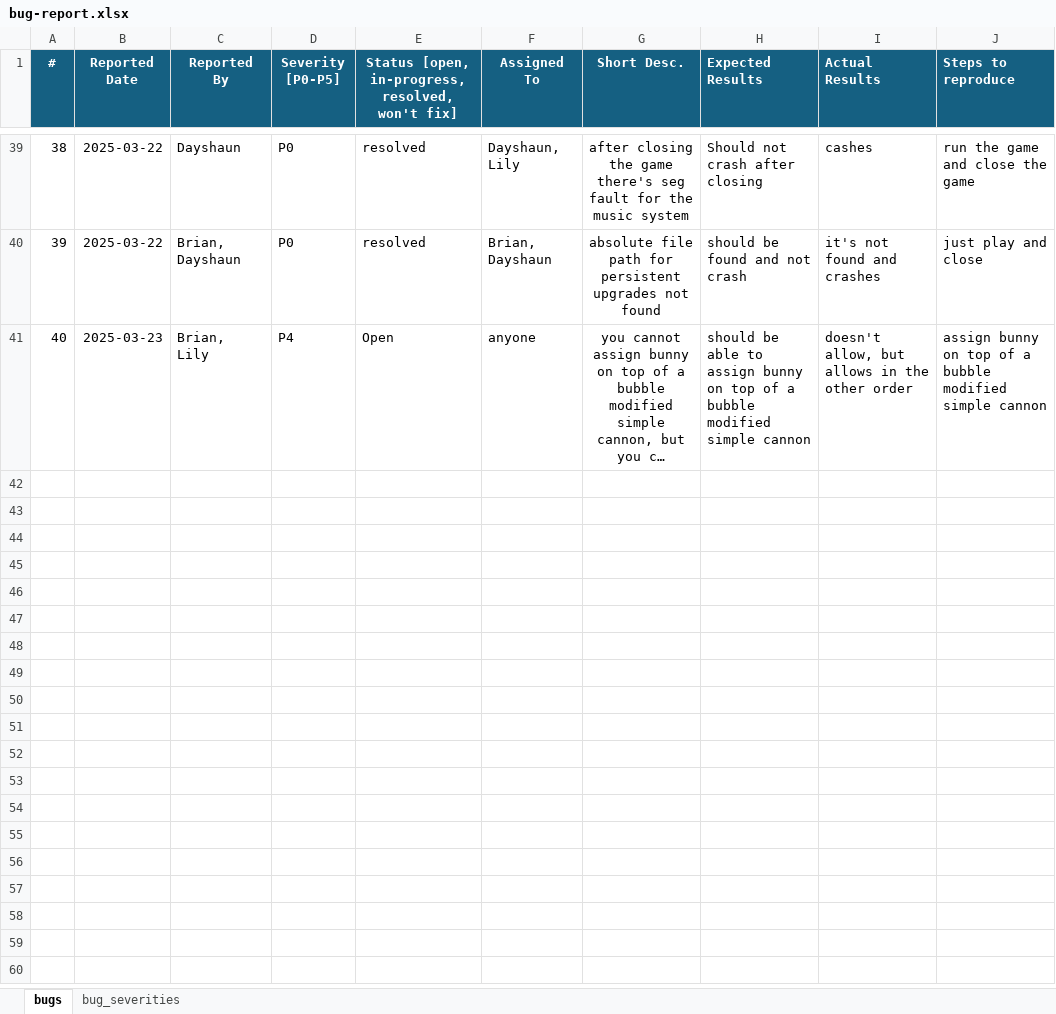
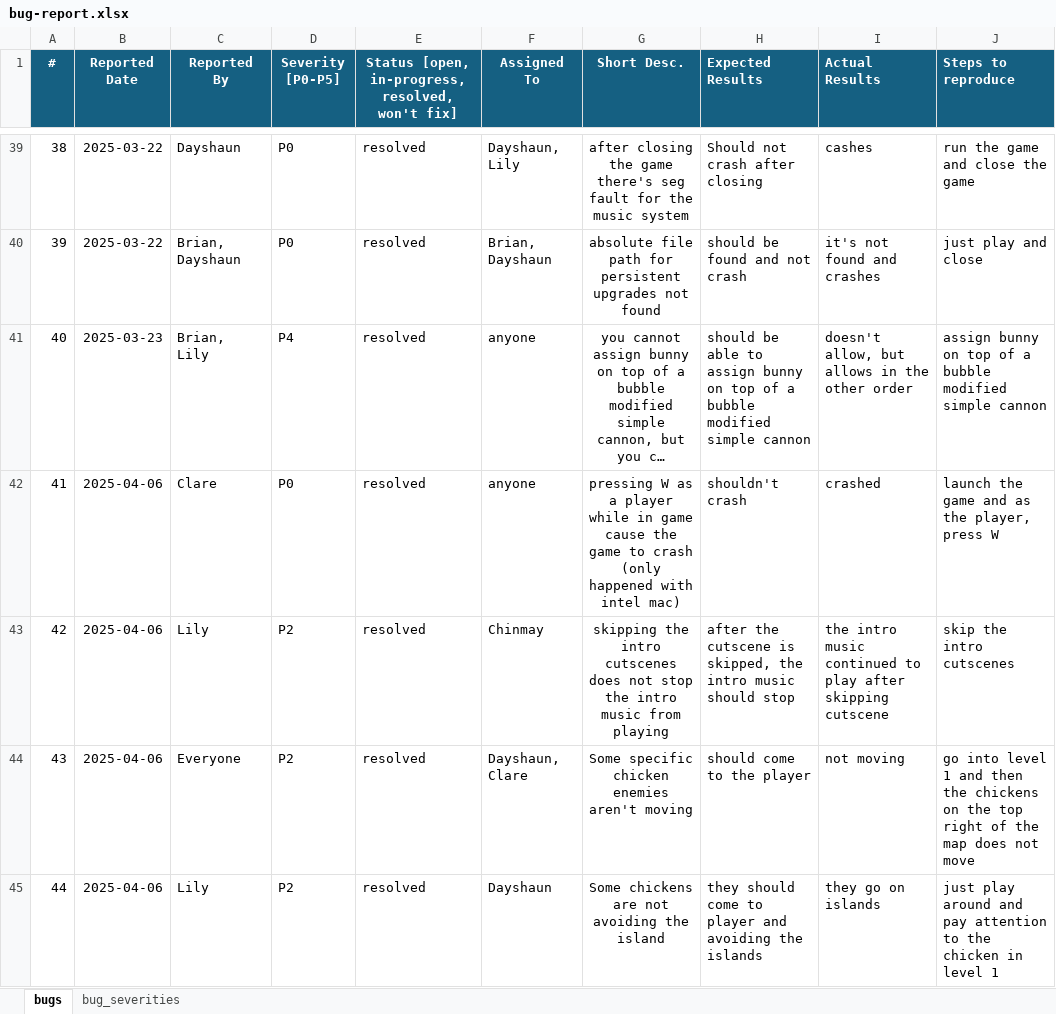
Before and after one commit to dayshaunlee/bnuuys-ship, an Excel workbook: doc/bug-report.xlsx, sheet bugs, drawn as a sheet; only a part is shown, gaps mark what is left out; long unchanged cells end in …; values as stored, in another font and other column widths than the file's, no borders; charts and pictures not drawn; the diff covers the shown part only; the diff names each change by its address in the sheet, - before the commit and + after, or states it on an @@ line.

Commit message:
Add files via upload

```diff
--- a/doc/bug-report.xlsx (sheet bugs)
+++ b/doc/bug-report.xlsx (sheet bugs)
-E41: Open
+E41: resolved
+row 42: 41 | 2025-04-06 | Clare | P0 | resolved | anyone | pressing W as a player while in game cause the game to crash (only happened with intel mac) | shouldn't crash | crashed | launch the game and as the player, press W
+row 43: 42 | 2025-04-06 | Lily | P2 | resolved | Chinmay | skipping the intro cutscenes does not stop the intro music from playing | after the cutscene is skipped, the intro music should stop | the intro music continued to play after skipping cutscene | skip the intro cutscenes
+row 44: 43 | 2025-04-06 | Everyone | P2 | resolved | Dayshaun, Clare | Some specific chicken enemies aren't moving | should come to the player | not moving | go into level 1 and then the chickens on the top right of the map does not move
+row 45: 44 | 2025-04-06 | Lily | P2 | resolved | Dayshaun | Some chickens are not avoiding the island | they should come to player and avoiding the islands | they go on islands | just play around and pay attention to the chicken in level 1
```
Also changed, not shown: 4 added rows elsewhere in this sheet.
